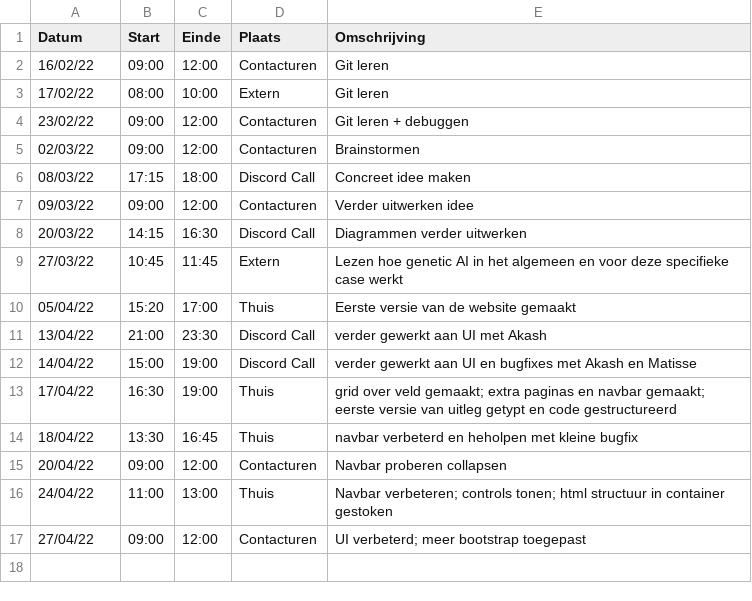
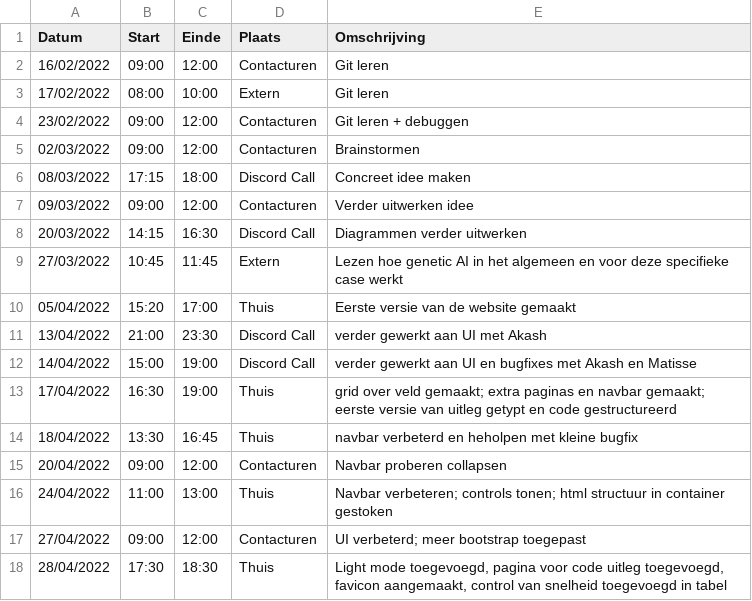
Before and after one commit to matissecallewaert/ai-tetris, a CSV file: logboeken/GalleTomas.csv, drawn as a sheet.

Commit message:
logboek update

```diff
--- a/logboeken/GalleTomas.csv
+++ b/logboeken/GalleTomas.csv
@@ -1,17 +1,18 @@
 Datum,Start,Einde,Plaats,Omschrijving
-16/02/22,09:00,12:00,Contacturen,Git leren
-17/02/22,08:00,10:00,Extern,Git leren
-23/02/22,09:00,12:00,Contacturen,Git leren + debuggen
-02/03/22,09:00,12:00,Contacturen,Brainstormen
-08/03/22,17:15,18:00,Discord Call,Concreet idee maken
-09/03/22,09:00,12:00,Contacturen,Verder uitwerken idee
-20/03/22,14:15,16:30,Discord Call,Diagrammen verder uitwerken
-27/03/22,10:45,11:45,Extern,Lezen hoe genetic AI in het algemeen en voor deze specifieke case werkt
-05/04/22,15:20,17:00,Thuis,Eerste versie van de website gemaakt
-13/04/22,21:00,23:30,Discord Call,verder gewerkt aan UI met Akash
-14/04/22,15:00,19:00,Discord Call,verder gewerkt aan UI en bugfixes met Akash en Matisse
-17/04/22,16:30,19:00,Thuis,grid over veld gemaakt; extra paginas en navbar gemaakt; eerste versie van uitleg getypt en code gestructureerd
-18/04/22,13:30,16:45,Thuis,navbar verbeterd en heholpen met kleine bugfix
-20/04/22,09:00,12:00,Contacturen,Navbar proberen collapsen
-24/04/22,11:00,13:00,Thuis,Navbar verbeteren; controls tonen; html structuur in container gestoken
-27/04/22,09:00,12:00,Contacturen,UI verbeterd; meer bootstrap toegepast
+16/02/2022,09:00,12:00,Contacturen,Git leren
+17/02/2022,08:00,10:00,Extern,Git leren
+23/02/2022,09:00,12:00,Contacturen,Git leren + debuggen
+02/03/2022,09:00,12:00,Contacturen,Brainstormen
+08/03/2022,17:15,18:00,Discord Call,Concreet idee maken
+09/03/2022,09:00,12:00,Contacturen,Verder uitwerken idee
+20/03/2022,14:15,16:30,Discord Call,Diagrammen verder uitwerken
+27/03/2022,10:45,11:45,Extern,Lezen hoe genetic AI in het algemeen en voor deze specifieke case werkt
+05/04/2022,15:20,17:00,Thuis,Eerste versie van de website gemaakt
+13/04/2022,21:00,23:30,Discord Call,verder gewerkt aan UI met Akash
+14/04/2022,15:00,19:00,Discord Call,verder gewerkt aan UI en bugfixes met Akash en Matisse
+17/04/2022,16:30,19:00,Thuis,grid over veld gemaakt; extra paginas en navbar gemaakt; eerste versie van uitleg getypt en code gestructureerd
+18/04/2022,13:30,16:45,Thuis,navbar verbeterd en heholpen met kleine bugfix
+20/04/2022,09:00,12:00,Contacturen,Navbar proberen collapsen
+24/04/2022,11:00,13:00,Thuis,Navbar verbeteren; controls tonen; html structuur in container gestoken
+27/04/2022,09:00,12:00,Contacturen,UI verbeterd; meer bootstrap toegepast
+28/04/2022,17:30,18:30,Thuis,"Light mode toegevoegd, pagina voor code uitleg toegevoegd, favicon aangemaakt, control van snelheid toegevoegd in tabel"
```
